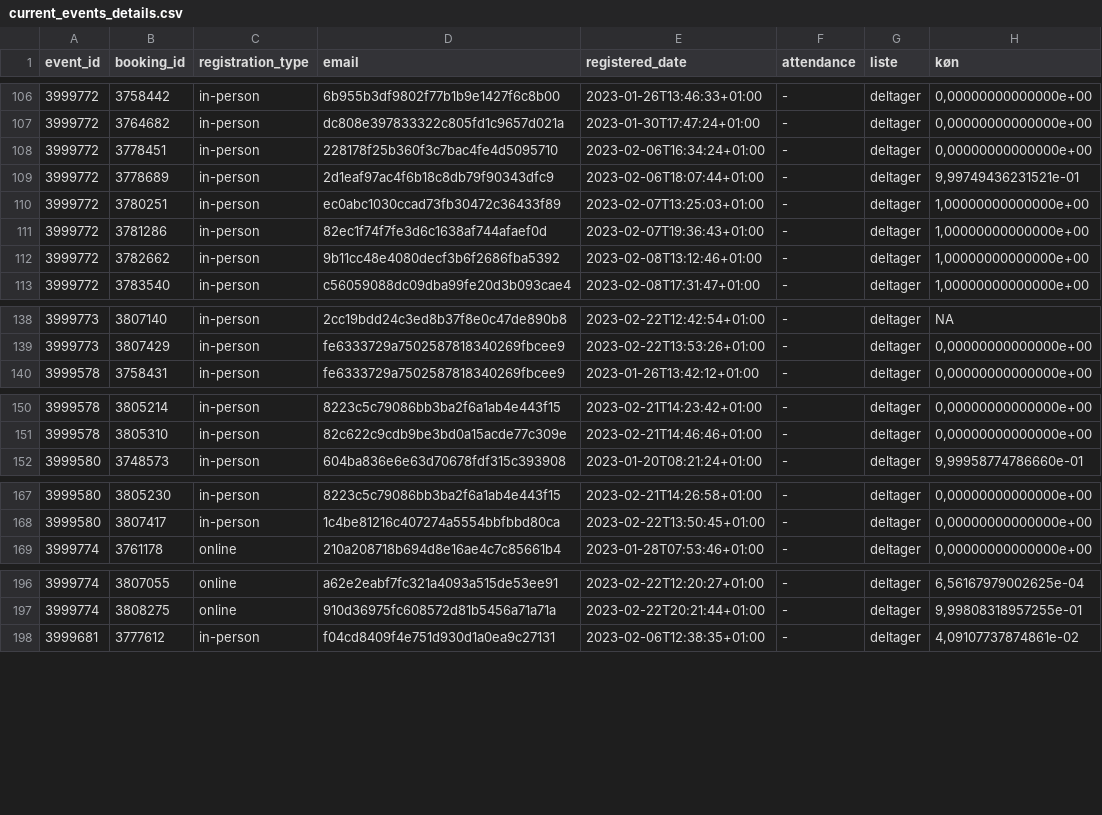
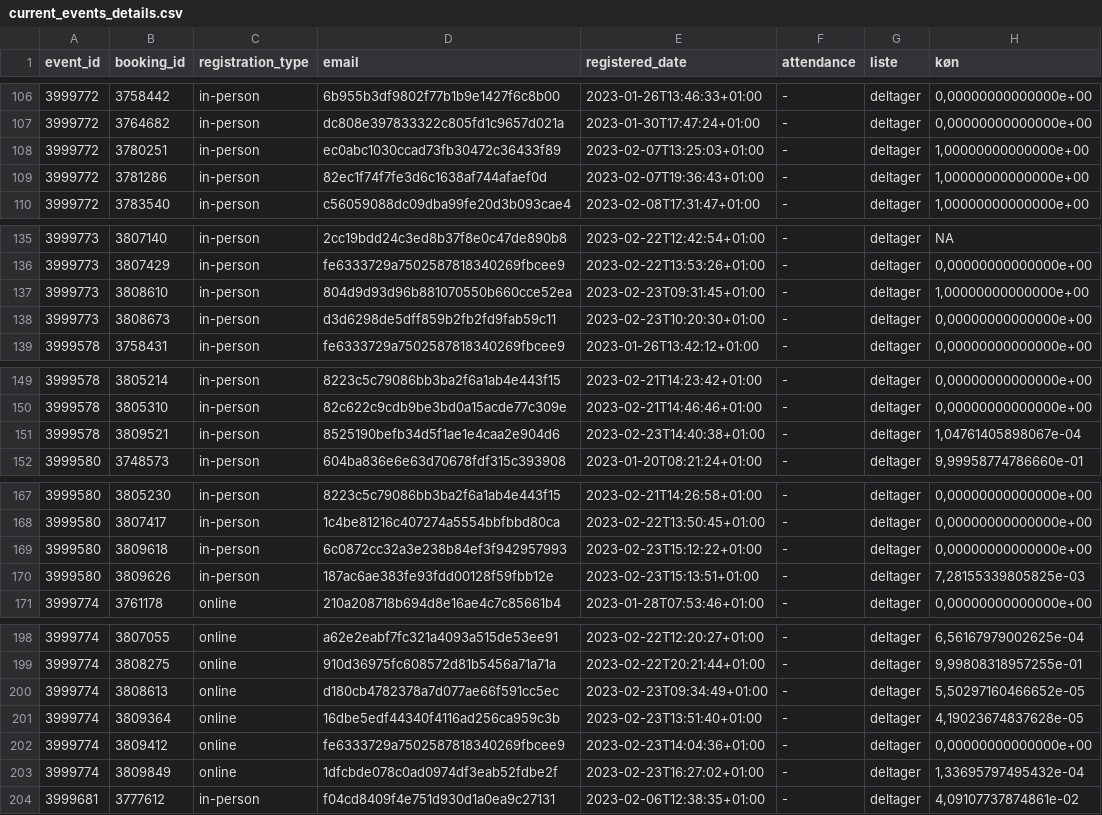
Before and after one commit to KUBDatalab/tal-og-data, a CSV file: data/event_data/current_events_details.csv, drawn as a sheet; only a part is shown, gaps mark what is left out; removed rows and columns are numbered as before the commit, all else as after; the diff covers the shown part only; the diff names each change by its address in the sheet, - before the commit and + after, or states it on an @@ line.

```diff
--- a/data/event_data/current_events_details.csv
+++ b/data/event_data/current_events_details.csv
-row 108: 3999772 | 3778451 | in-person | 228178f25b360f3c7bac4fe4d5095710 | 2023-02-06T16:34:24+01:00 | - | deltager | 0,00000000000000e+00
-row 109: 3999772 | 3778689 | in-person | 2d1eaf97ac4f6b18c8db79f90343dfc9 | 2023-02-06T18:07:44+01:00 | - | deltager | 9,99749436231521e-01
-row 112: 3999772 | 3782662 | in-person | 9b11cc48e4080decf3b6f2686fba5392 | 2023-02-08T13:12:46+01:00 | - | deltager | 1,00000000000000e+00
+row 137: 3999773 | 3808610 | in-person | 804d9d93d96b881070550b660cce52ea | 2023-02-23T09:31:45+01:00 | - | deltager | 1,00000000000000e+00
+row 138: 3999773 | 3808673 | in-person | d3d6298de5dff859b2fb2fd9fab59c11 | 2023-02-23T10:20:30+01:00 | - | deltager | 0,00000000000000e+00
+row 151: 3999578 | 3809521 | in-person | 8525190befb34d5f1ae1e4caa2e904d6 | 2023-02-23T14:40:38+01:00 | - | deltager | 1,04761405898067e-04
+row 169: 3999580 | 3809618 | in-person | 6c0872cc32a3e238b84ef3f942957993 | 2023-02-23T15:12:22+01:00 | - | deltager | 0,00000000000000e+00
+row 170: 3999580 | 3809626 | in-person | 187ac6ae383fe93fdd00128f59fbb12e | 2023-02-23T15:13:51+01:00 | - | deltager | 7,28155339805825e-03
+row 200: 3999774 | 3808613 | online | d180cb4782378a7d077ae66f591cc5ec | 2023-02-23T09:34:49+01:00 | - | deltager | 5,50297160466652e-05
+row 201: 3999774 | 3809364 | online | 16dbe5edf44340f4116ad256ca959c3b | 2023-02-23T13:51:40+01:00 | - | deltager | 4,19023674837628e-05
+row 202: 3999774 | 3809412 | online | fe6333729a7502587818340269fbcee9 | 2023-02-23T14:04:36+01:00 | - | deltager | 0,00000000000000e+00
+row 203: 3999774 | 3809849 | online | 1dfcbde078c0ad0974df3eab52fdbe2f | 2023-02-23T16:27:02+01:00 | - | deltager | 1,33695797495432e-04
```
Also changed, not shown: 2 added rows elsewhere in this file, data/event_data/aktuelt_events.csv, data/event_data/all_event_details.csv, 4 other files.
